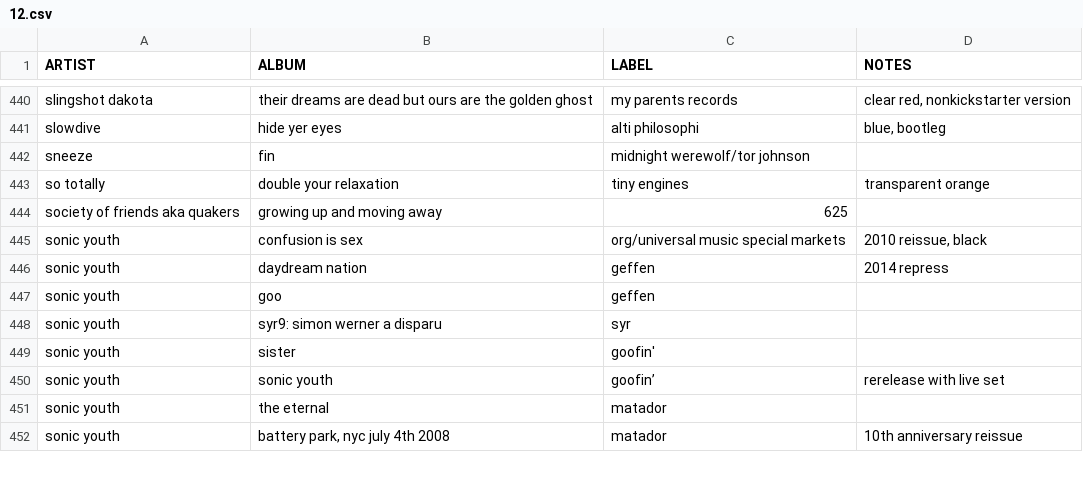
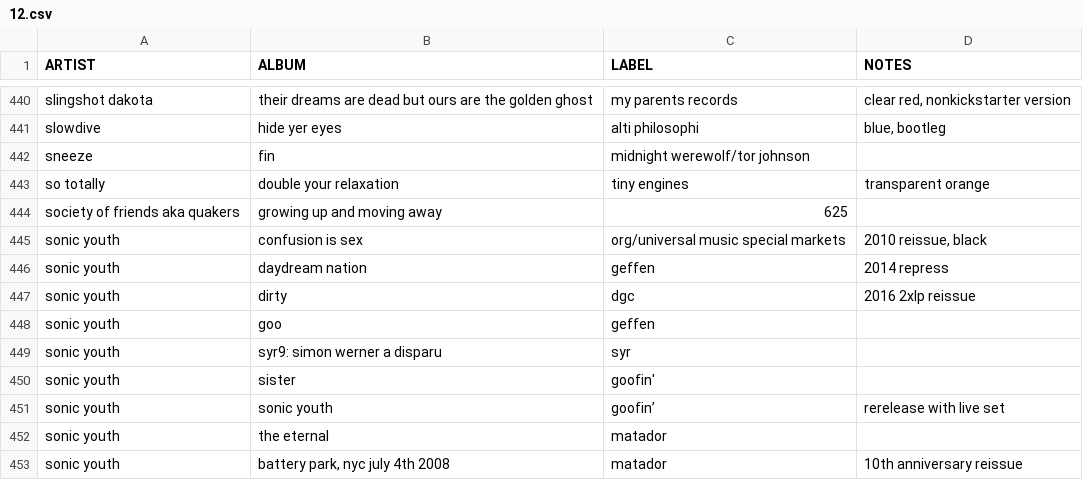
Before and after one commit to okjjj/tradelist, a CSV file: 12.csv, drawn as a sheet; only a part is shown, gaps mark what is left out.

```diff
--- a/12.csv
+++ b/12.csv
@@ -446,2 +446,3 @@ sonic youth,confusion is sex,"org/universal music special markets","2010 reissue
 sonic youth,daydream nation,geffen,2014 repress
+sonic youth,dirty,dgc,"2016 2xlp reissue"
 sonic youth,goo,geffen,""
```
Also changed, not shown: 7.csv, tapes.csv.
